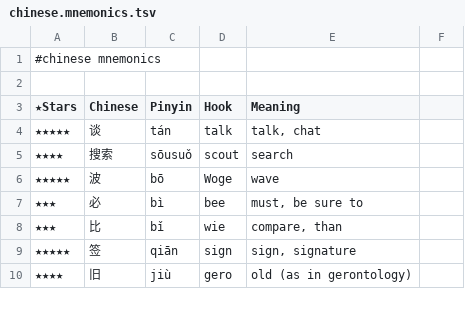
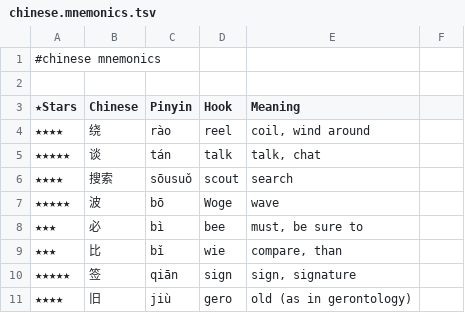
Before and after one commit to pannous/hieros, a TSV file: chinese/chinese.mnemonics.tsv, drawn as a sheet; only a part is shown.

Commit message:
chore: add 绕/reel mnemonic hook

```diff
--- a/chinese/chinese.mnemonics.tsv
+++ b/chinese/chinese.mnemonics.tsv
@@ -3,2 +3,3 @@
 ★Stars 	Chinese 	Pinyin 	Hook 	Meaning
+★★★★	绕	rào	reel	coil, wind around
 ★★★★★	谈	tán	talk	talk, chat
```
